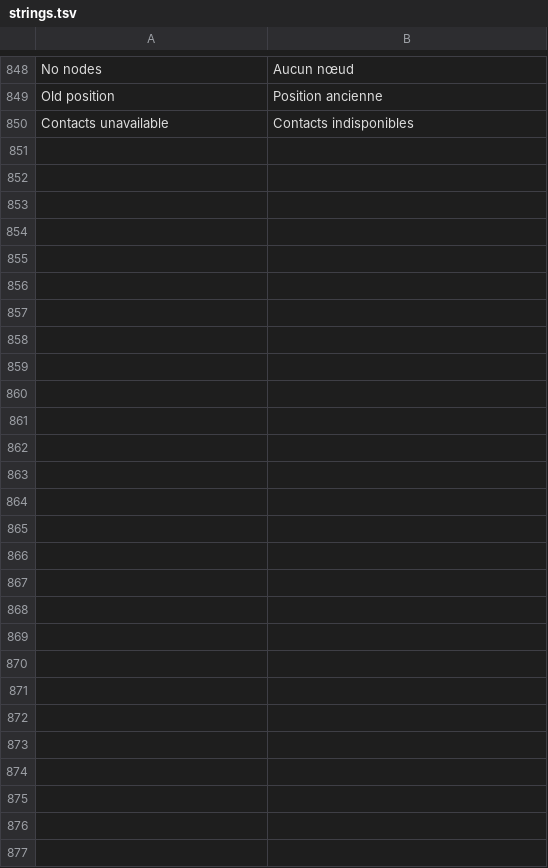
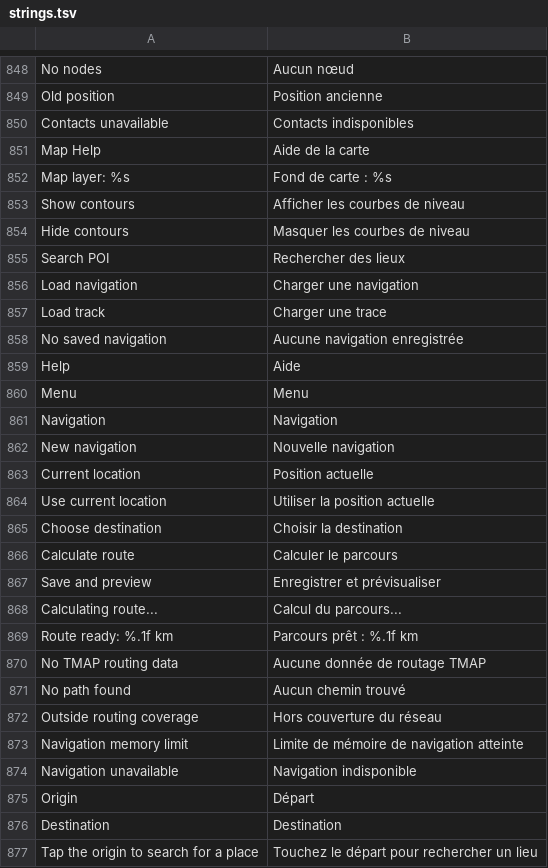
Before and after one commit to calorocco-dotcom/trail-mate, a TSV file: packs/europe-latin-ext/locales/fr/strings.tsv, drawn as a sheet; only a part is shown, gaps mark what is left out; the diff names each change by its address in the sheet, - before the commit and + after, or states it on an @@ line.

```diff
--- a/packs/europe-latin-ext/locales/fr/strings.tsv
+++ b/packs/europe-latin-ext/locales/fr/strings.tsv
+row 851: Map Help | Aide de la carte
+row 852: Map layer: %s | Fond de carte : %s
+row 853: Show contours | Afficher les courbes de niveau
+row 854: Hide contours | Masquer les courbes de niveau
+row 855: Search POI | Rechercher des lieux
+row 856: Load navigation | Charger une navigation
+row 857: Load track | Charger une trace
+row 858: No saved navigation | Aucune navigation enregistrée
+row 859: Help | Aide
+row 860: Menu | Menu
+row 861: Navigation | Navigation
+row 862: New navigation | Nouvelle navigation
+row 863: Current location | Position actuelle
+row 864: Use current location | Utiliser la position actuelle
+row 865: Choose destination | Choisir la destination
+row 866: Calculate route | Calculer le parcours
+row 867: Save and preview | Enregistrer et prévisualiser
+row 868: Calculating route... | Calcul du parcours...
+row 869: Route ready: %.1f km | Parcours prêt : %.1f km
+row 870: No TMAP routing data | Aucune donnée de routage TMAP
+row 871: No path found | Aucun chemin trouvé
+row 872: Outside routing coverage | Hors couverture du réseau
+row 873: Navigation memory limit | Limite de mémoire de navigation atteinte
+row 874: Navigation unavailable | Navigation indisponible
+row 875: Origin | Départ
+row 876: Destination | Destination
+row 877: Tap the origin to search for a place | Touchez le départ pour rechercher un lieu
```
Also changed, not shown: packs/ar/locales/ar/strings.tsv, packs/europe-cyrillic-ext/locales/ru/strings.tsv, 34 other files.
